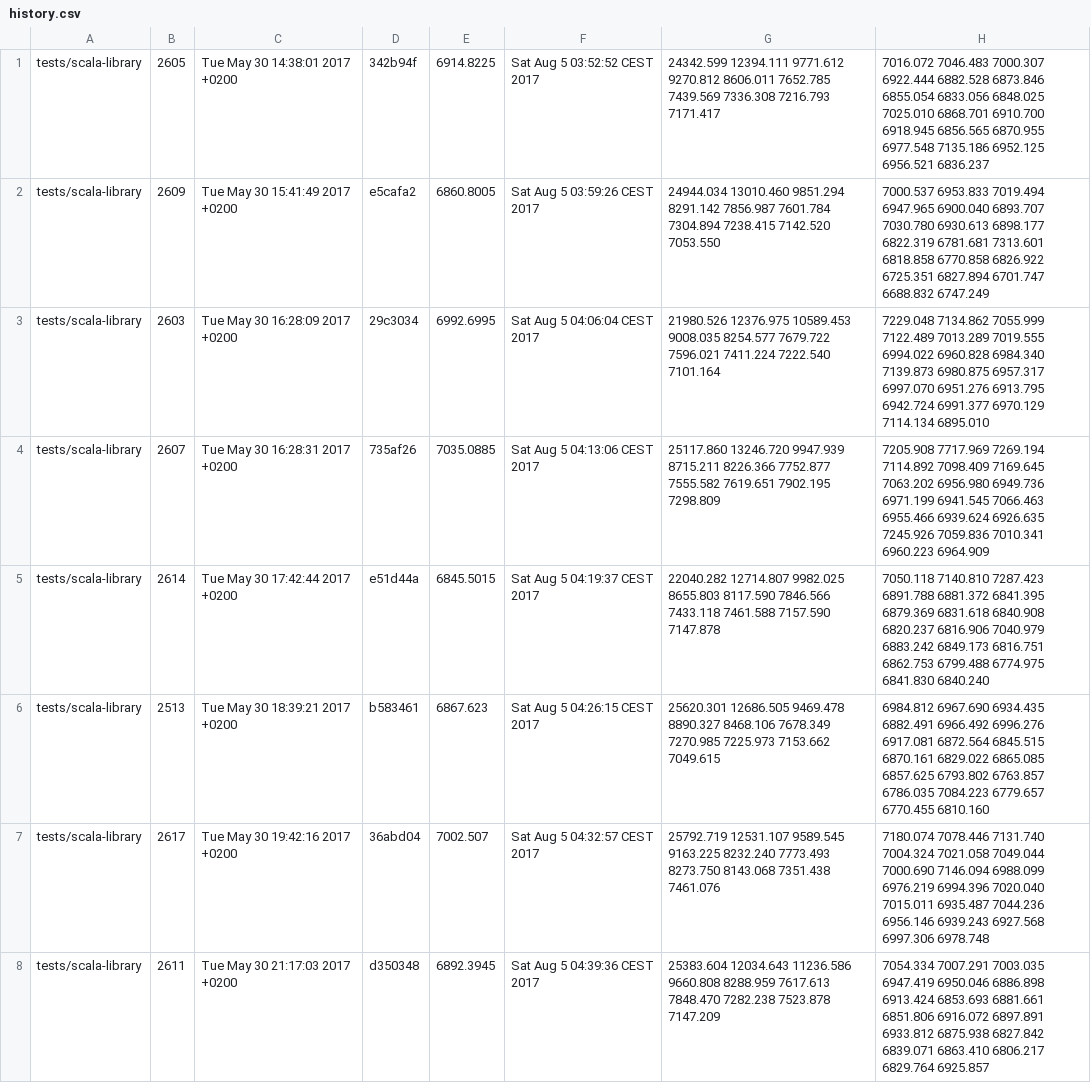
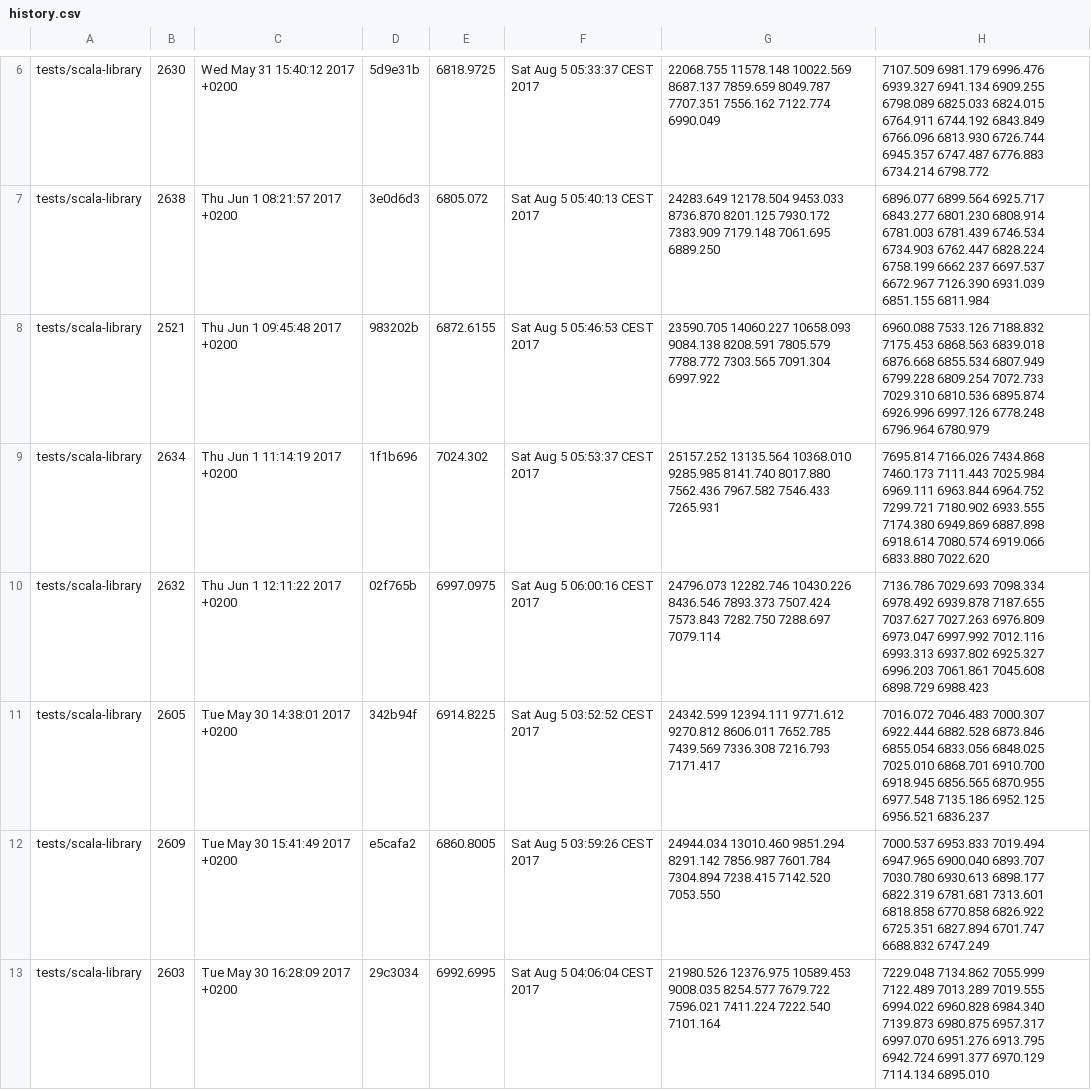
Before and after one commit to lampepfl/bench, a CSV file: history.csv, drawn as a sheet; only a part is shown, gaps mark what is left out; the shorter side is filled out with more unchanged rows; the diff covers the shown part only.

Commit message:
[bot]add data to history

```diff
--- a/history.csv
+++ b/history.csv
@@ -1 +6,6 @@
+tests/scala-library, 2630, Wed May 31 15:40:12 2017 +0200, 5d9e31b, 6818.9725, Sat Aug  5 05:33:37 CEST 2017, 22068.755 11578.148 10022.569 8687.137 7859.659 8049.787 7707.351 7556.162 7122.774 6990.049 , 7107.509 6981.179 6996.476 6939.327 6941.134 6909.255 6798.089 6825.033 6824.015 6764.911 6744.192 6843.849 6766.096 6813.930 6726.744 6945.357 6747.487 6776.883 6734.214 6798.772
+tests/scala-library, 2638, Thu Jun 1 08:21:57 2017 +0200, 3e0d6d3, 6805.072, Sat Aug  5 05:40:13 CEST 2017, 24283.649 12178.504 9453.033 8736.870 8201.125 7930.172 7383.909 7179.148 7061.695 6889.250 , 6896.077 6899.564 6925.717 6843.277 6801.230 6808.914 6781.003 6781.439 6746.534 6734.903 6762.447 6828.224 6758.199 6662.237 6697.537 6672.967 7126.390 6931.039 6851.155 6811.984
+tests/scala-library, 2521, Thu Jun 1 09:45:48 2017 +0200, 983202b, 6872.6155, Sat Aug  5 05:46:53 CEST 2017, 23590.705 14060.227 10658.093 9084.138 8208.591 7805.579 7788.772 7303.565 7091.304 6997.922 , 6960.088 7533.126 7188.832 7175.453 6868.563 6839.018 6876.668 6855.534 6807.949 6799.228 6809.254 7072.733 7029.310 6810.536 6895.874 6926.996 6997.126 6778.248 6796.964 6780.979
+tests/scala-library, 2634, Thu Jun 1 11:14:19 2017 +0200, 1f1b696, 7024.302, Sat Aug  5 05:53:37 CEST 2017, 25157.252 13135.564 10368.010 9285.985 8141.740 8017.880 7562.436 7967.582 7546.433 7265.931 , 7695.814 7166.026 7434.868 7460.173 7111.443 7025.984 6969.111 6963.844 6964.752 7299.721 7180.902 6933.555 7174.380 6949.869 6887.898 6918.614 7080.574 6919.066 6833.880 7022.620
+tests/scala-library, 2632, Thu Jun 1 12:11:22 2017 +0200, 02f765b, 6997.0975, Sat Aug  5 06:00:16 CEST 2017, 24796.073 12282.746 10430.226 8436.546 7893.373 7507.424 7573.843 7282.750 7288.697 7079.114 , 7136.786 7029.693 7098.334 6978.492 6939.878 7187.655 7037.627 7027.263 6976.809 6973.047 6997.992 7012.116 6993.313 6937.802 6925.327 6996.203 7061.861 7045.608 6898.729 6988.423
 tests/scala-library, 2605, Tue May 30 14:38:01 2017 +0200, 342b94f, 6914.8225, Sat Aug  5 03:52:52 CEST 2017, 24342.599 12394.111 9771.612 9270.812 8606.011 7652.785 7439.569 7336.308 7216.793 7171.417 , 7016.072 7046.483 7000.307 6922.444 6882.528 6873.846 6855.054 6833.056 6848.025 7025.010 6868.701 6910.700 6918.945 6856.565 6870.955 6977.548 7135.186 6952.125 6956.521 6836.237
```
Also changed, not shown: 5 added rows elsewhere in this file.
